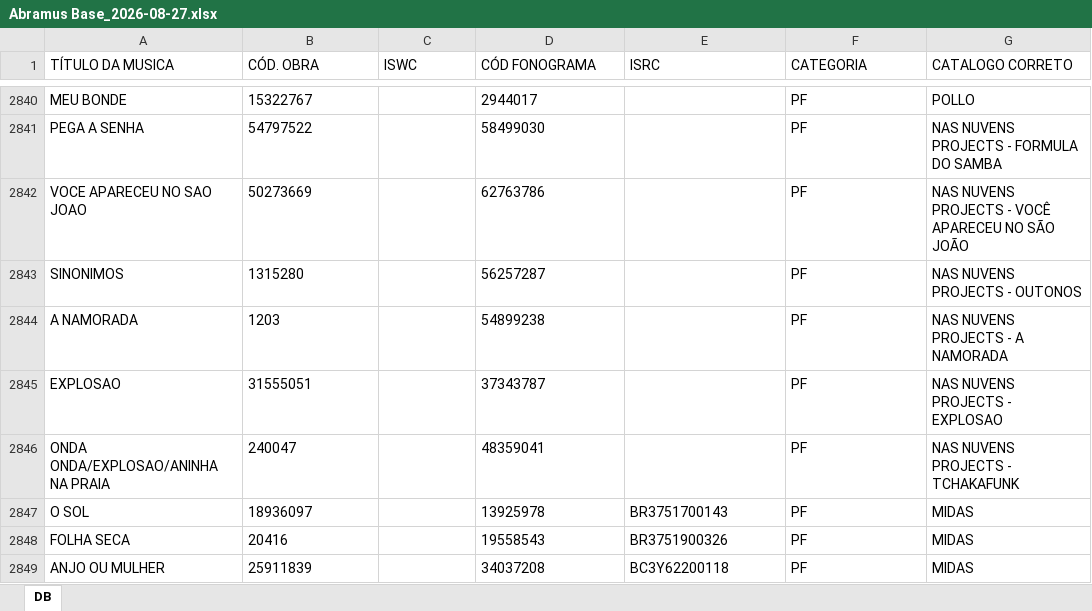
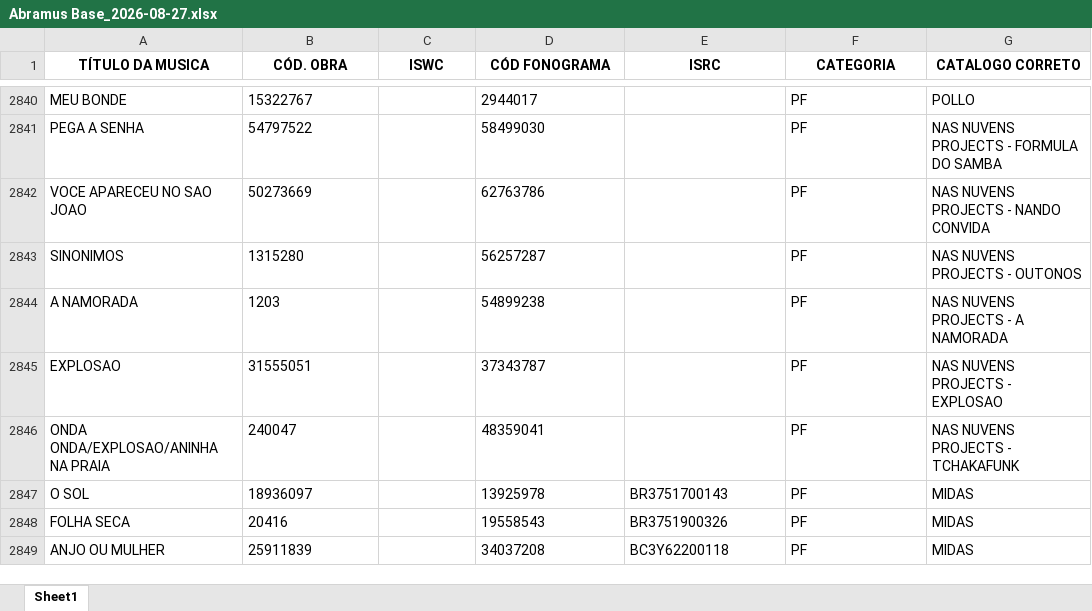
Before and after one commit to nnc-marcelo/lyra, an Excel workbook: data/mapping/Abramus Base_2026-08-27.xlsx, sheet Sheet1, drawn as a sheet; only a part is shown, gaps mark what is left out; values as stored, in another font and other column widths than the file's, no borders; the diff names each change by its address in the sheet, - before the commit and + after, or states it on an @@ line.

Commit message:
data: edita base de catálogo ABRAMUS via app

```diff
--- a/data/mapping/Abramus Base_2026-08-27.xlsx (sheet Sheet1)
+++ b/data/mapping/Abramus Base_2026-08-27.xlsx (sheet Sheet1)
-sheet tab: DB
+sheet tab: Sheet1
@@ A1:G1 bold: off → on, alignment: left → center @@
-G2842 (CATALOGO CORRETO): NAS NUVENS PROJECTS - VOCÊ APARECEU NO SÃO JOÃO
+G2842 (CATALOGO CORRETO): NAS NUVENS PROJECTS - NANDO CONVIDA
```
